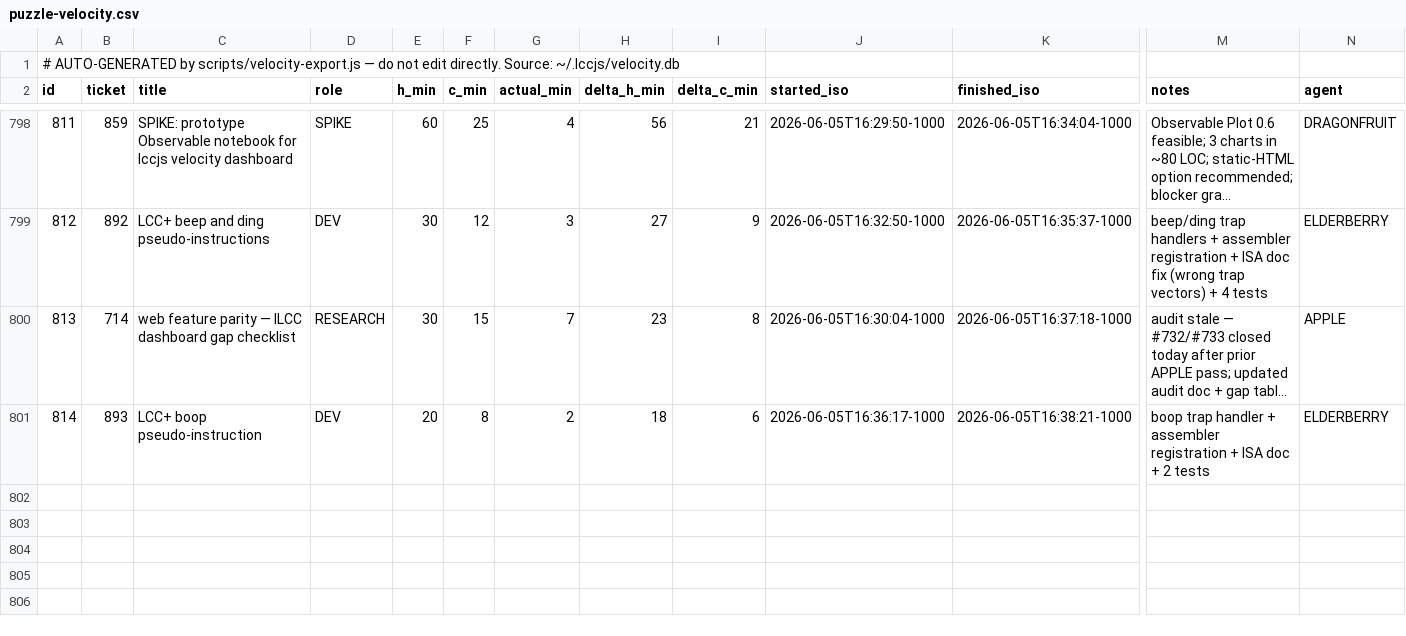
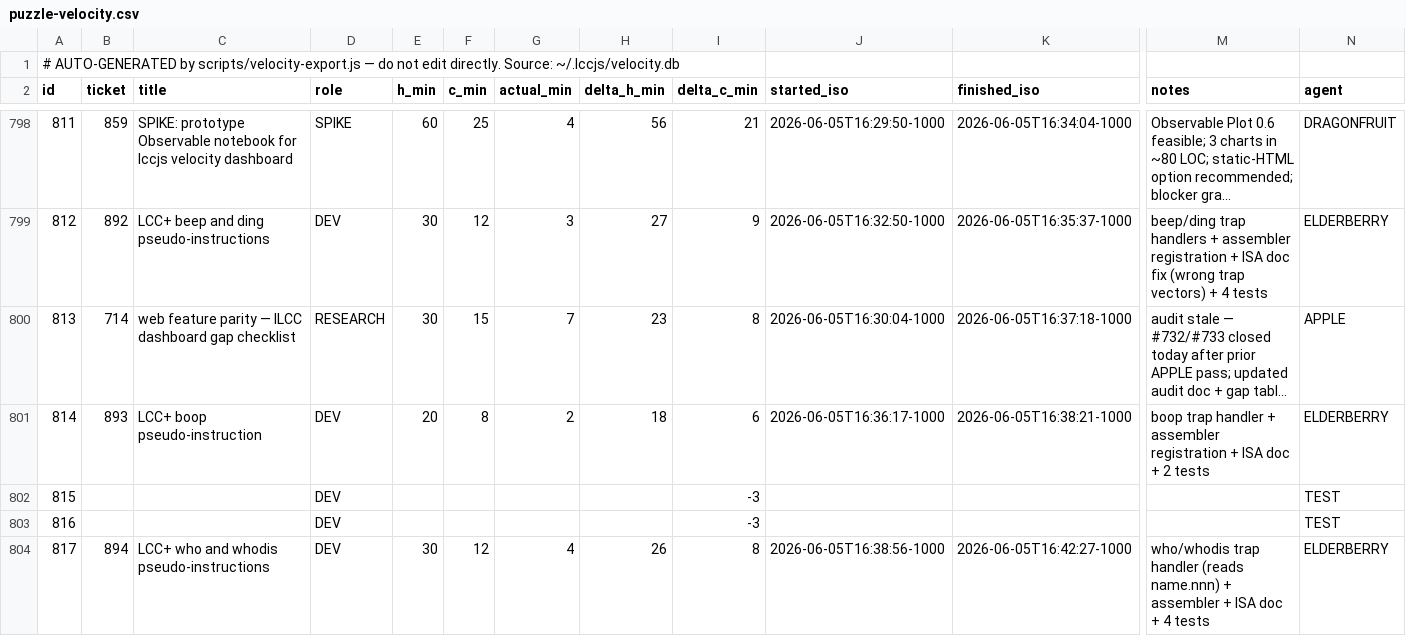
Before and after one commit to avidrucker/lccjs, a CSV file: docs/puzzle-velocity.csv, drawn as a sheet; only a part is shown, gaps mark what is left out; long unchanged cells end in …; rows hold the shown columns only; the diff names each change by its address in the sheet, - before the commit and + after, or states it on an @@ line.

Commit message:
feat(plus): add who and whodis pseudo-instructions (#894)
TRAP_WHO (0xF5) reads name.nnn from cwd and writes contents to stdout
(no trailing newline); absent file is silent. whodis is an assembler
alias mapping to the same TRAP_WHO vector. ISA doc updated.

Closes #894

```diff
--- a/docs/puzzle-velocity.csv
+++ b/docs/puzzle-velocity.csv
+row 802: 815 |  |  | DEV |  |  |  |  | -3 |  |  |  | TEST
+row 803: 816 |  |  | DEV |  |  |  |  | -3 |  |  |  | TEST
+row 804: 817 | 894 | LCC+ who and whodis pseudo-instructions | DEV | 30 | 12 | 4 | 26 | 8 | 2026-06-05T16:38:56-1000 | 2026-06-05T16:42:27-1000 | who/whodis trap handler (reads name.nnn) + assembler + ISA doc + 4 tests | ELDERBERRY
```
Also changed, not shown: 5 other files.
